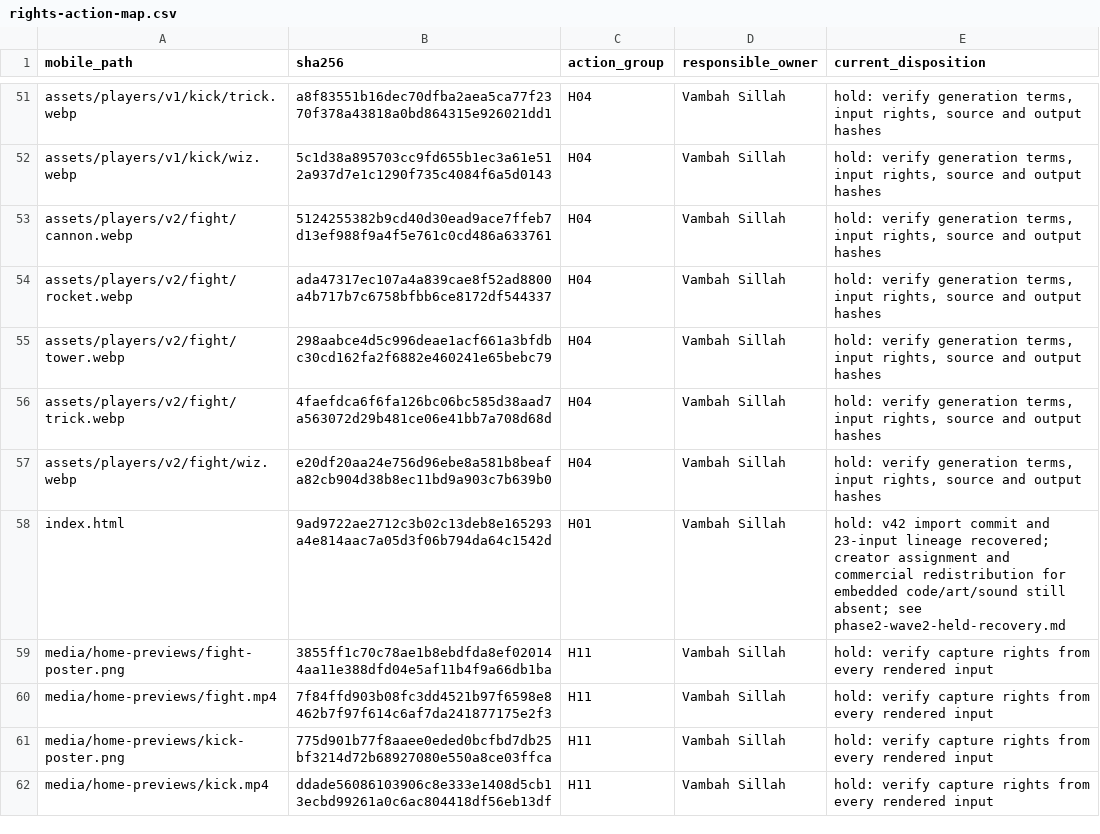
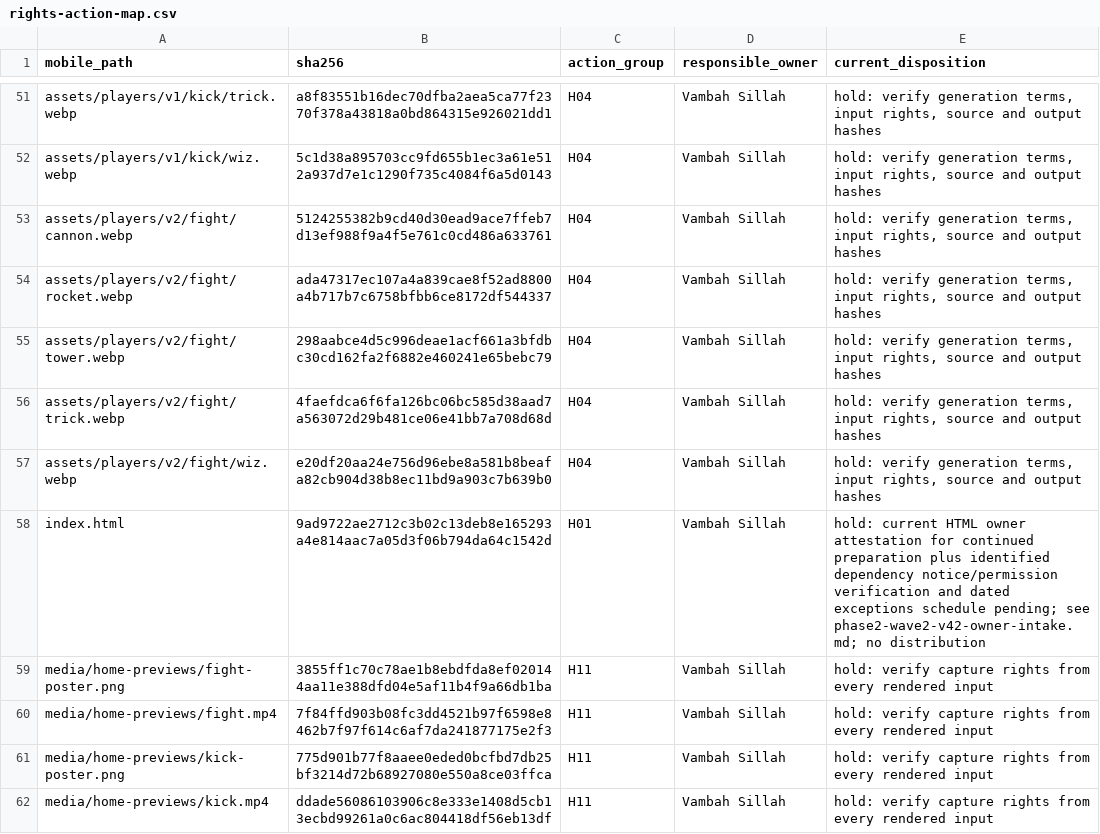
Before and after one commit to vsillah/KickLab, a CSV file: docs/release/rights-action-map.csv, drawn as a sheet; only a part is shown, gaps mark what is left out.

```diff
--- a/docs/release/rights-action-map.csv
+++ b/docs/release/rights-action-map.csv
@@ -57,3 +57,3 @@ assets/players/v2/fight/trick.webp,4faefdca6f6fa126bc06bc585d38aad7a563072d29b48
 assets/players/v2/fight/wiz.webp,e20df20aa24e756d96ebe8a581b8beafa82cb904d38b8ec11bd9a903c7b639b0,H04,Vambah Sillah,"hold: verify generation terms, input rights, source and output hashes"
-index.html,9ad9722ae2712c3b02c13deb8e165293a4e814aac7a05d3f06b794da64c1542d,H01,Vambah Sillah,hold: v42 import commit and 23-input lineage recovered; creator assignment and commercial redistribution for embedded code/art/sound still absent; see phase2-wave2-held-recovery.md
+index.html,9ad9722ae2712c3b02c13deb8e165293a4e814aac7a05d3f06b794da64c1542d,H01,Vambah Sillah,hold: current HTML owner attestation for continued preparation plus identified dependency notice/permission verification and dated exceptions schedule pending; see phase2-wave2-v42-owner-intake.md; no distribution
 media/home-previews/fight-poster.png,3855ff1c70c78ae1b8ebdfda8ef020144aa11e388dfd04e5af11b4f9a66db1ba,H11,Vambah Sillah,hold: verify capture rights from every rendered input
```
Also changed, not shown: docs/release/phase2-wave2-v42-import-lineage.csv, docs/release/runtime-rights-evidence-plan.csv, 6 other files.
